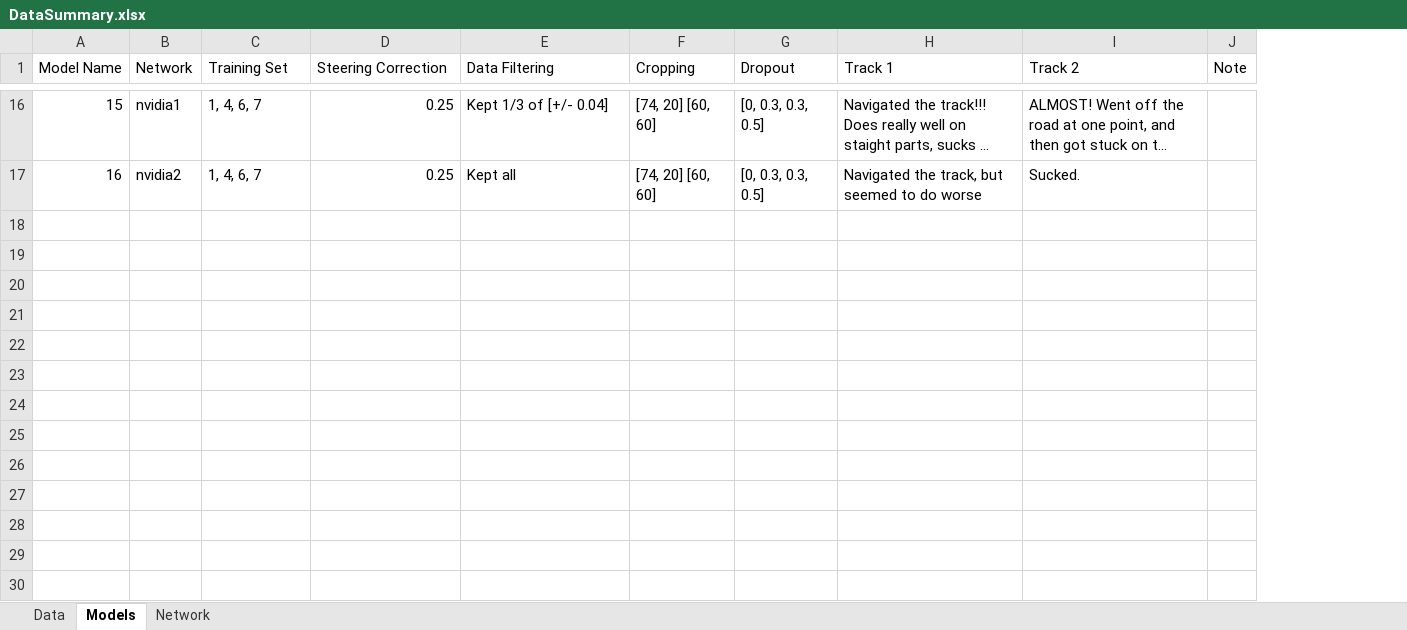
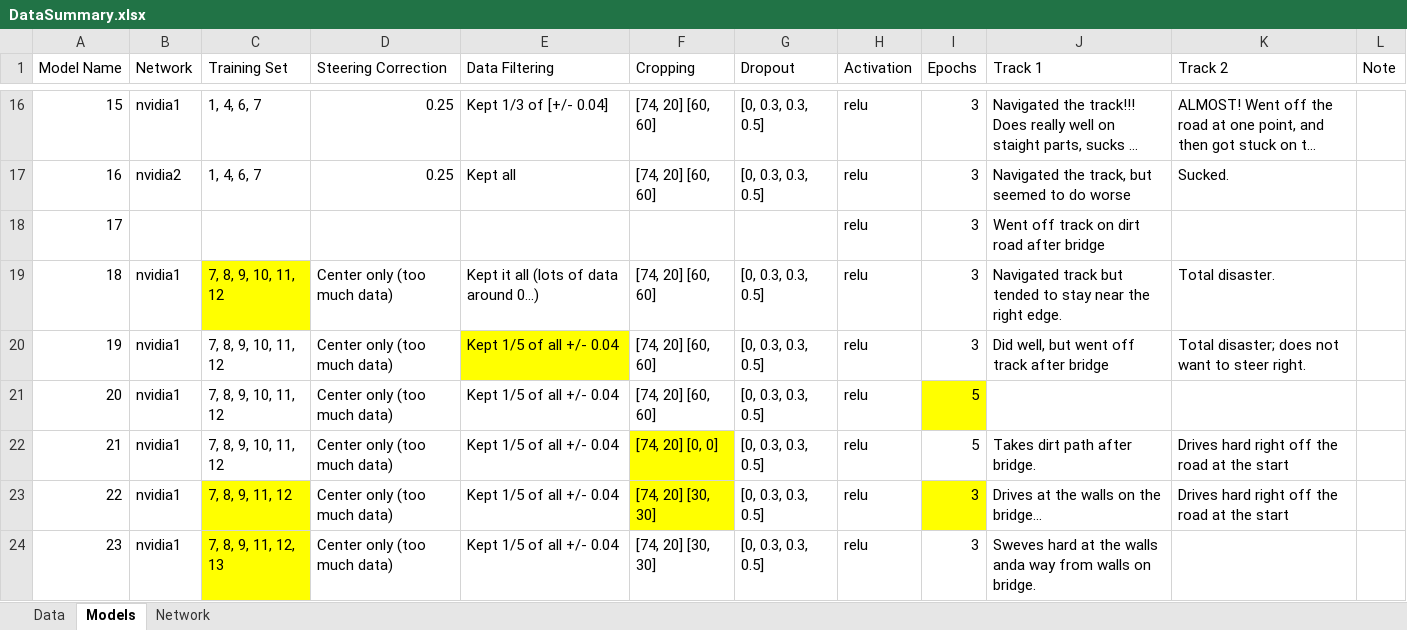
Before and after one commit to jjw2/SDC_Term1_P3, an Excel workbook: DataSummary.xlsx, sheet Models, drawn as a sheet; only a part is shown, gaps mark what is left out; long unchanged cells end in …; values as stored, in another font and other column widths than the file's, no borders; the diff covers the shown part only; the diff names each change by its address in the sheet, - before the commit and + after, or states it on an @@ line.

Commit message:
Updates to data summary.

```diff
--- a/DataSummary.xlsx (sheet Models)
+++ b/DataSummary.xlsx (sheet Models)
+column H (Activation), rows 16-17: relu | relu
+column I (Epochs), rows 16-17: 3 | 3
+row 18: 17 |  |  |  |  |  |  | relu | 3 | Went off track on dirt road after bridge
+row 19: 18 | nvidia1 | 7, 8, 9, 10, 11, 12 | Center only (too much data) | Kept it all (lots of data around 0…) | [74, 20] [60, 60] | [0, 0.3, 0.3, 0.5] | relu | 3 | Navigated track but tended to stay near the right edge. | Total disaster.
+row 20: 19 | nvidia1 | 7, 8, 9, 10, 11, 12 | Center only (too much data) | Kept 1/5 of all +/- 0.04 | [74, 20] [60, 60] | [0, 0.3, 0.3, 0.5] | relu | 3 | Did well, but went off track after bridge | Total disaster; does not want to steer right.
+row 21: 20 | nvidia1 | 7, 8, 9, 10, 11, 12 | Center only (too much data) | Kept 1/5 of all +/- 0.04 | [74, 20] [60, 60] | [0, 0.3, 0.3, 0.5] | relu | 5
+row 22: 21 | nvidia1 | 7, 8, 9, 10, 11, 12 | Center only (too much data) | Kept 1/5 of all +/- 0.04 | [74, 20] [0, 0] | [0, 0.3, 0.3, 0.5] | relu | 5 | Takes dirt path after bridge. | Drives hard right off the road at the start
+row 23: 22 | nvidia1 | 7, 8, 9, 11, 12 | Center only (too much data) | Kept 1/5 of all +/- 0.04 | [74, 20] [30, 30] | [0, 0.3, 0.3, 0.5] | relu | 3 | Drives at the walls on the bridge… | Drives hard right off the road at the start
+row 24: 23 | nvidia1 | 7, 8, 9, 11, 12, 13 | Center only (too much data) | Kept 1/5 of all +/- 0.04 | [74, 20] [30, 30] | [0, 0.3, 0.3, 0.5] | relu | 3 | Sweves hard at the walls anda way from walls on bridge.
```
Also changed, not shown: 7 added rows elsewhere in this sheet, sheet Data.
